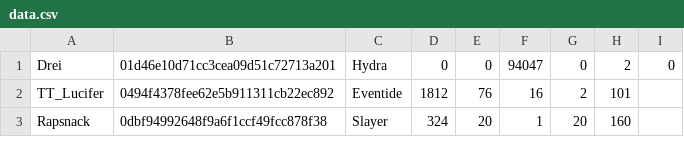
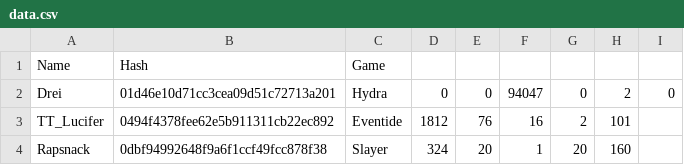
Before and after one commit to catalystblack/catalystblack.github.io, a CSV file: csv/data.csv, drawn as a sheet; only a part is shown.

Commit message:
data header

```diff
--- a/csv/data.csv
+++ b/csv/data.csv
@@ -1 +1,2 @@
+Name,Hash,Game
 Drei,01d46e10d71cc3cea09d51c72713a201,Hydra,0,0,94047,0,2,0
```
